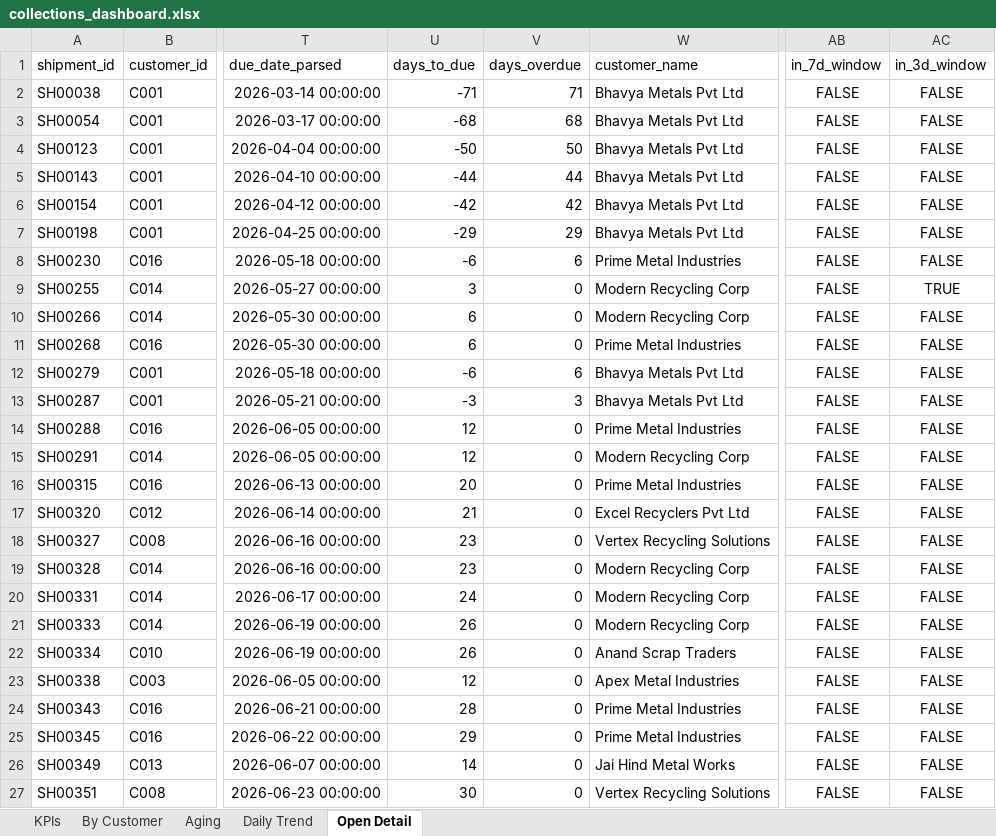
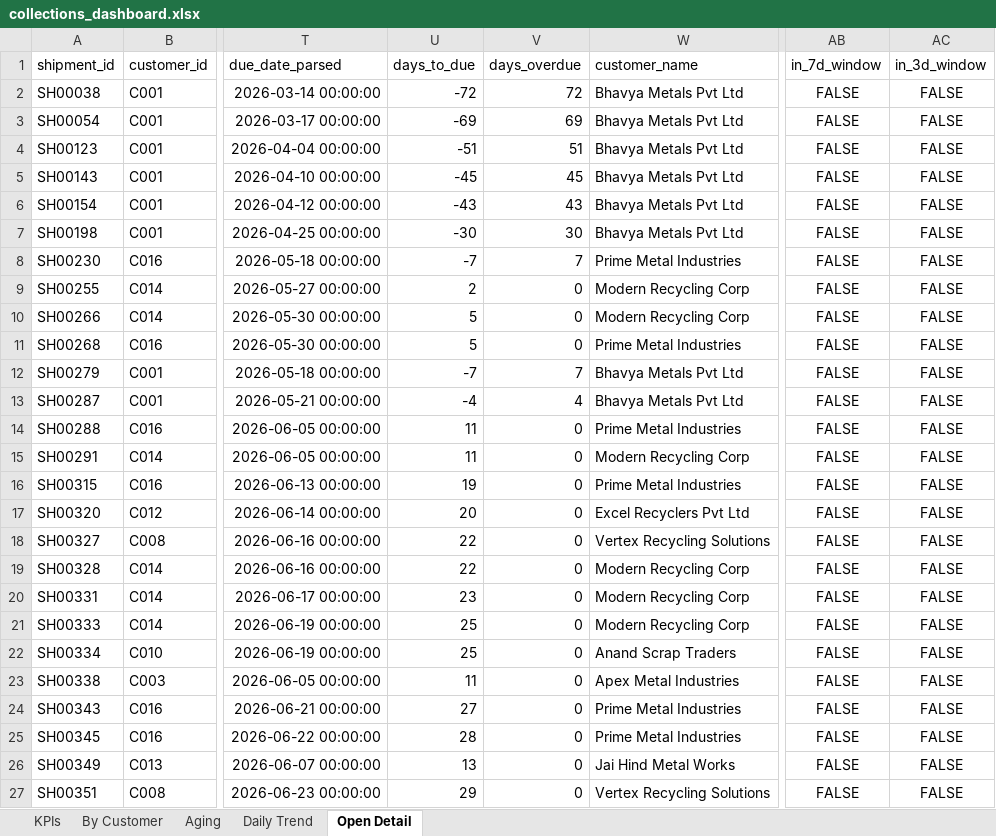
Before and after one commit to Goutam-A-B/Recykal-Collections-Intelligence, an Excel workbook: deploy/collections_dashboard.xlsx, sheet Open Detail, drawn as a sheet; only a part is shown, gaps mark what is left out; values as stored, in another font and other column widths than the file's, no borders; the diff covers the shown part only; the diff names each change by its address in the sheet, - before the commit and + after, or states it on an @@ line.

```diff
--- a/deploy/collections_dashboard.xlsx (sheet Open Detail)
+++ b/deploy/collections_dashboard.xlsx (sheet Open Detail)
-U2 (days_to_due): -71
+U2 (days_to_due): -72
-V2 (days_overdue): 71
+V2 (days_overdue): 72
-U3 (days_to_due): -68
+U3 (days_to_due): -69
-V3 (days_overdue): 68
+V3 (days_overdue): 69
-U4 (days_to_due): -50
+U4 (days_to_due): -51
-V4 (days_overdue): 50
+V4 (days_overdue): 51
-U5 (days_to_due): -44
+U5 (days_to_due): -45
-V5 (days_overdue): 44
+V5 (days_overdue): 45
-U6 (days_to_due): -42
+U6 (days_to_due): -43
-V6 (days_overdue): 42
+V6 (days_overdue): 43
-U7 (days_to_due): -29
+U7 (days_to_due): -30
-V7 (days_overdue): 29
+V7 (days_overdue): 30
-U8 (days_to_due): -6
+U8 (days_to_due): -7
-V8 (days_overdue): 6
+V8 (days_overdue): 7
-U9 (days_to_due): 3
+U9 (days_to_due): 2
-AC9 (in_3d_window): TRUE
+AC9 (in_3d_window): FALSE
-U10:U11 (days_to_due): 6
+U10:U11 (days_to_due): 5
-U12 (days_to_due): -6
+U12 (days_to_due): -7
-V12 (days_overdue): 6
+V12 (days_overdue): 7
-U13 (days_to_due): -3
+U13 (days_to_due): -4
-V13 (days_overdue): 3
+V13 (days_overdue): 4
-U14:U15 (days_to_due): 12
+U14:U15 (days_to_due): 11
-U16 (days_to_due): 20
+U16 (days_to_due): 19
-U17 (days_to_due): 21
+U17 (days_to_due): 20
-U18:U19 (days_to_due): 23
+U18:U19 (days_to_due): 22
-U20 (days_to_due): 24
+U20 (days_to_due): 23
-U21:U22 (days_to_due): 26
+U21:U22 (days_to_due): 25
-U23 (days_to_due): 12
+U23 (days_to_due): 11
-U24 (days_to_due): 28
+U24 (days_to_due): 27
-U25 (days_to_due): 29
+U25 (days_to_due): 28
-U26 (days_to_due): 14
+U26 (days_to_due): 13
-U27 (days_to_due): 30
+U27 (days_to_due): 29
```
Also changed, not shown: 164 edited cells elsewhere in this sheet, sheet Daily Trend, 5 other files.
